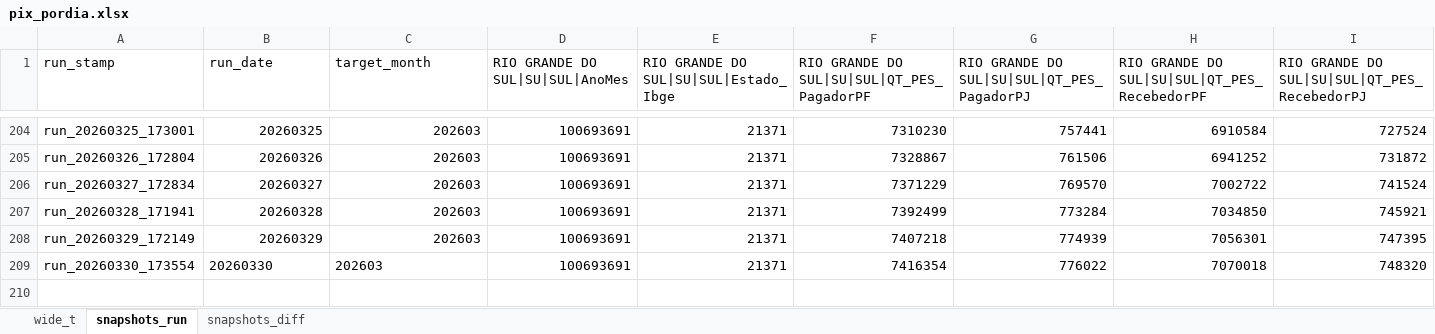
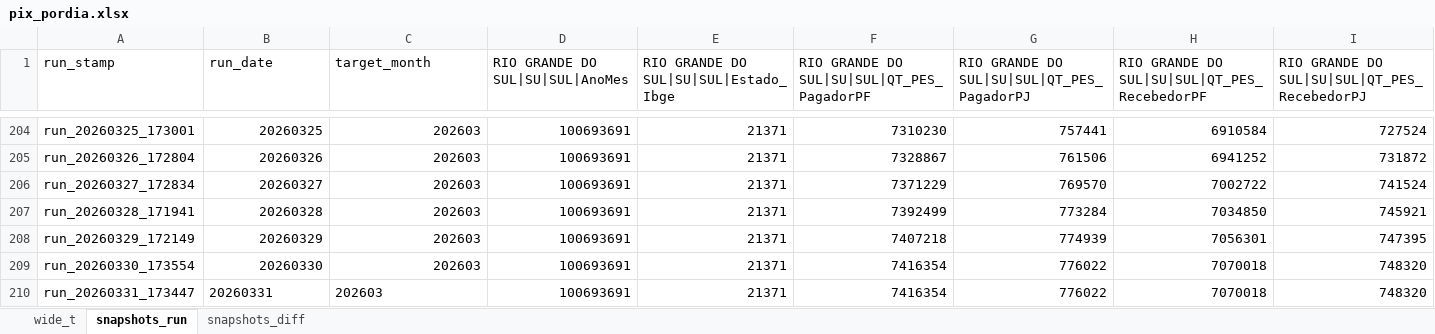
Before and after one commit to crissavieira-ctrl/pix, an Excel workbook: pix_pordia.xlsx, sheet snapshots_run, drawn as a sheet; only a part is shown, gaps mark what is left out; values as stored, in another font and other column widths than the file's, no borders; rows hold the shown columns only; the diff names each change by its address in the sheet, - before the commit and + after, or states it on an @@ line.

```diff
--- a/pix_pordia.xlsx (sheet snapshots_run)
+++ b/pix_pordia.xlsx (sheet snapshots_run)
-B209:C209 alignment: left
+B209:C209 alignment: right
+row 210: run_20260331_173447 | 20260331 | 202603 | 100693691 | 21371 | 7416354 | 776022 | 7070018 | 748320
```
Also changed, not shown: sheet wide_t, sheet snapshots_diff.
